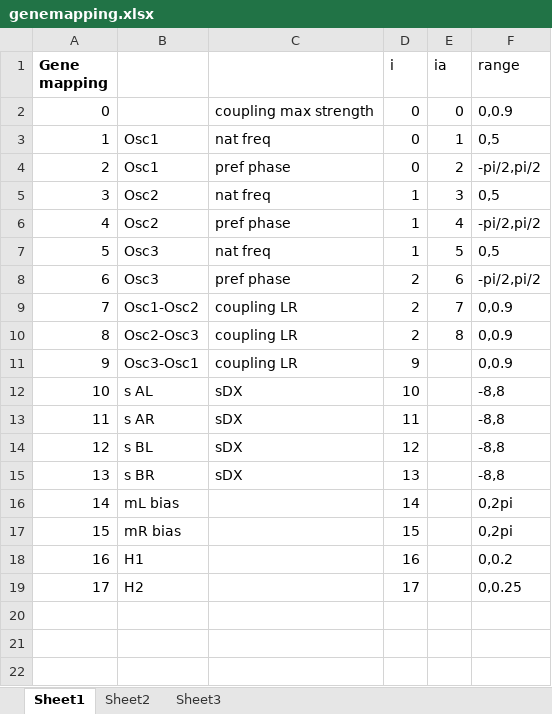
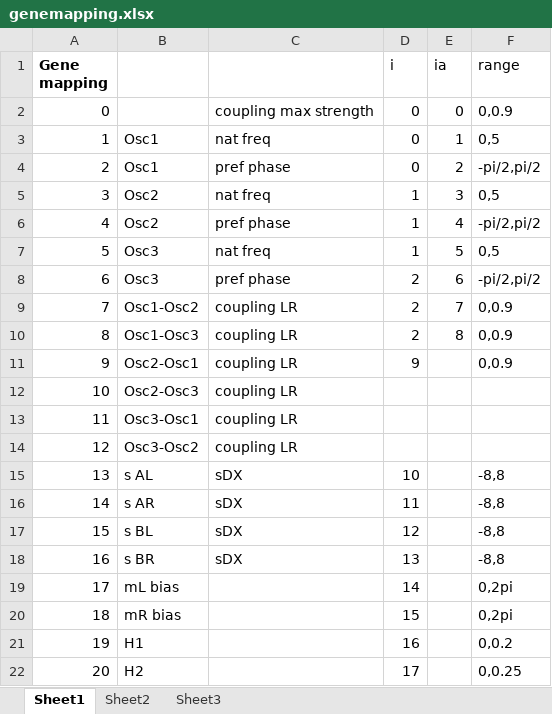
Before and after one commit to mbryantlibrary/CNproj, an Excel workbook: src/genemapping.xlsx, sheet Sheet1, drawn as a sheet; values as stored, in another font and other column widths than the file's, no borders; addresses are those after the commit; the diff names each change by its address in the sheet, - before the commit and + after, or states it on an @@ line.

Commit message:
Original agent geno to GA, increased no. of couplings

```diff
--- a/src/genemapping.xlsx (sheet Sheet1)
+++ b/src/genemapping.xlsx (sheet Sheet1)
-B10: Osc2-Osc3
+B10: Osc1-Osc3
-B11: Osc3-Osc1
+B11: Osc2-Osc1
+row 12: 10 | Osc2-Osc3 | coupling LR
+row 13: 11 | Osc3-Osc1 | coupling LR
+row 14: 12 | Osc3-Osc2 | coupling LR
@@ column A (Gene mapping) renumbered from row 15 down @@
```
Also changed, not shown: 5 other files.
